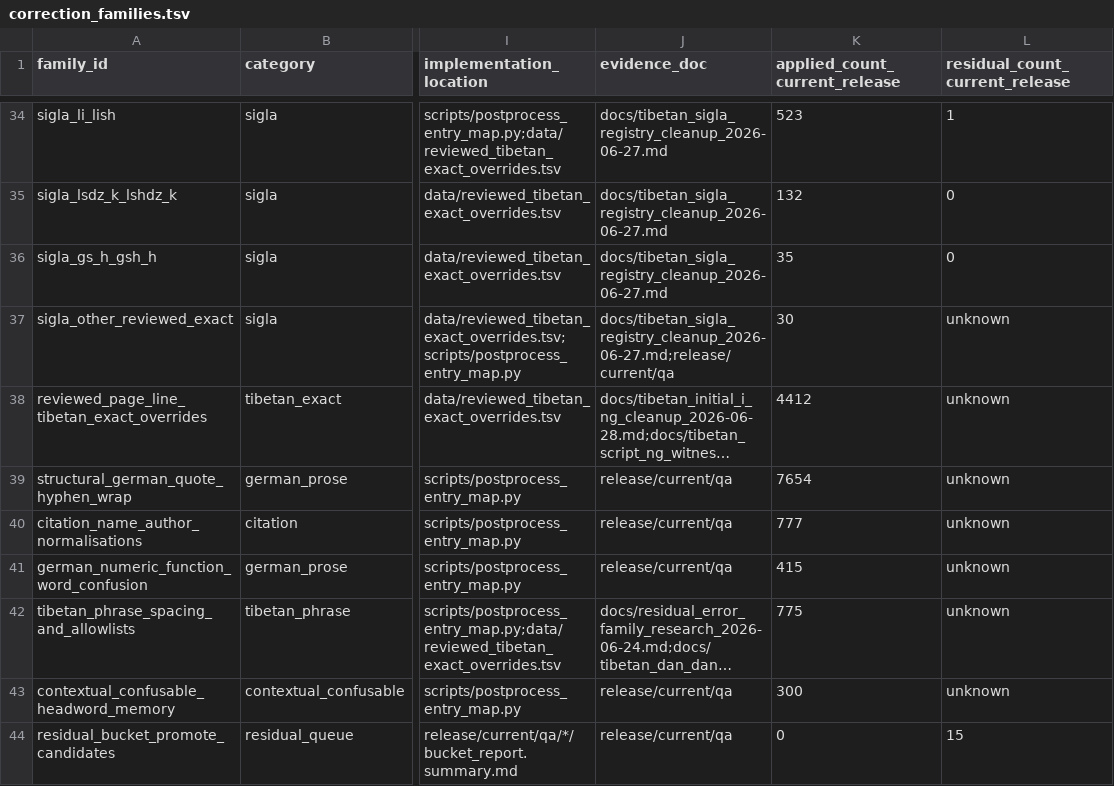
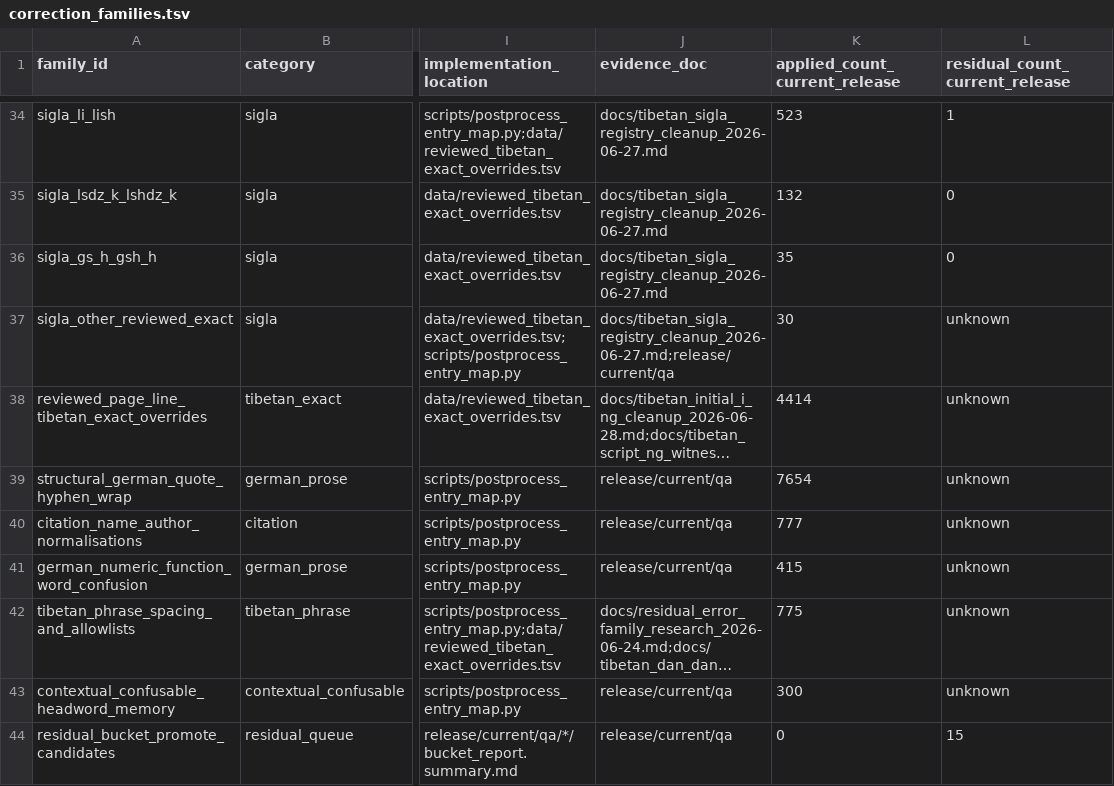
Before and after one commit to nh36/WtSOCR, a TSV file: data/correction_families.tsv, drawn as a sheet; only a part is shown, gaps mark what is left out; long unchanged cells end in …; the diff names each change by its address in the sheet, - before the commit and + after, or states it on an @@ line.

```diff
--- a/data/correction_families.tsv
+++ b/data/correction_families.tsv
-K38 (applied_count_current_release): 4412
+K38 (applied_count_current_release): 4414
```
Also changed, not shown: release/current/checksums.tsv, release/current/qa/wts_35_51/wts_35_51_changes.tsv, 6 other files.
